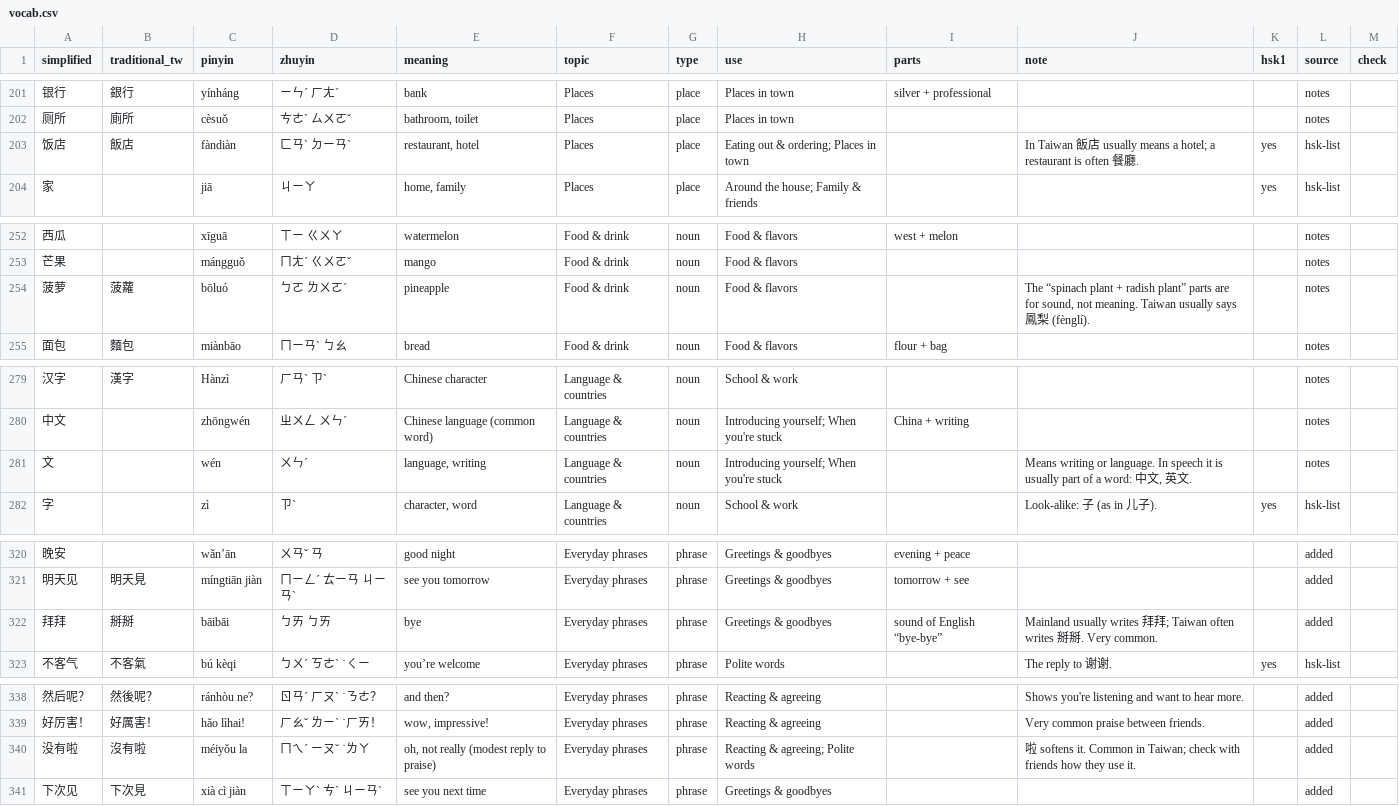
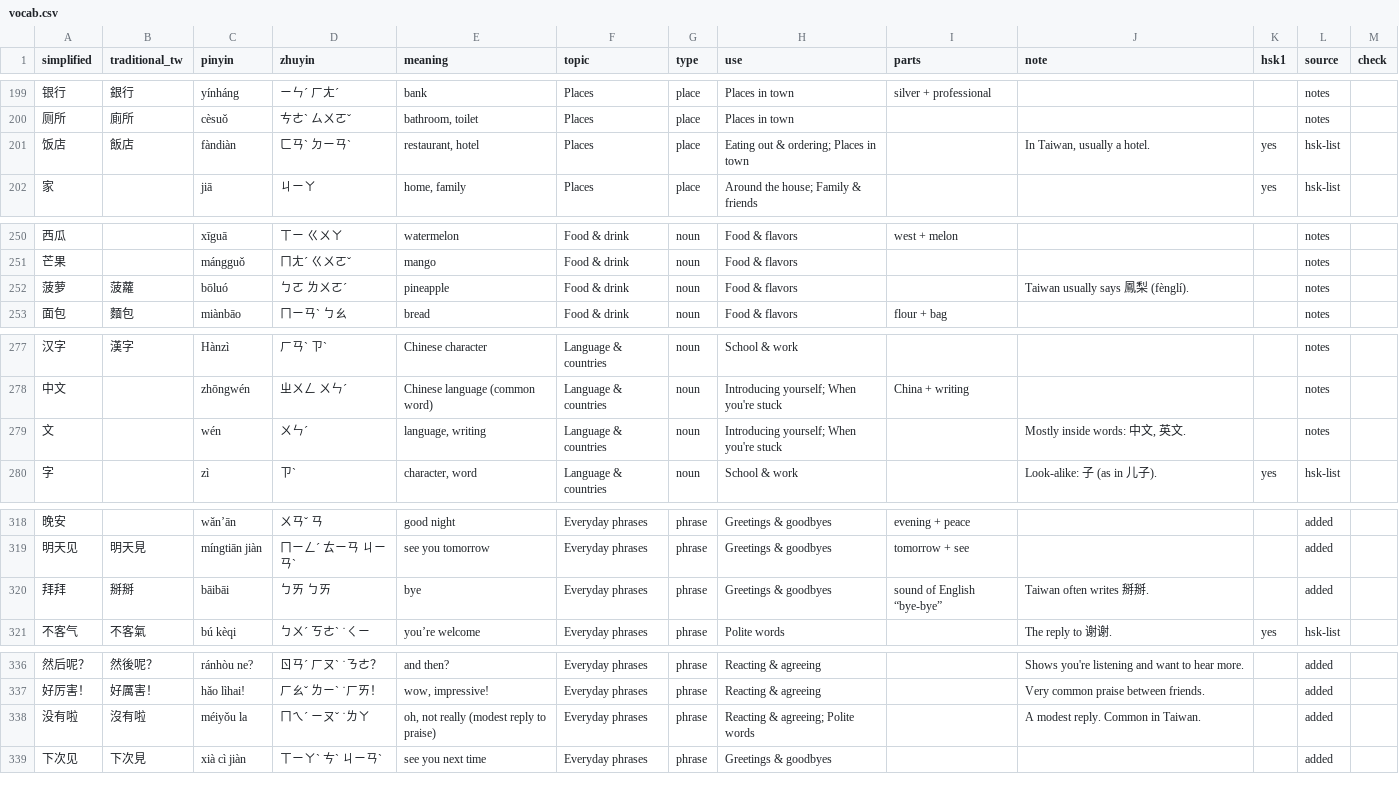
Before and after one commit to LLitten/VeryChineseTimeInMyLife, a CSV file: vocab.csv, drawn as a sheet; only a part is shown, gaps mark what is left out; the diff covers the shown part only.

```diff
--- a/vocab.csv
+++ b/vocab.csv
@@ -202,3 +200,3 @@ simplified,traditional_tw,pinyin,zhuyin,meaning,topic,type,use,parts,note,hsk1,s
 厕所,廁所,cèsuǒ,ㄘㄜˋ ㄙㄨㄛˇ,"bathroom, toilet",Places,place,Places in town,,,,notes,
-饭店,飯店,fàndiàn,ㄈㄢˋ ㄉㄧㄢˋ,"restaurant, hotel",Places,place,Eating out & ordering; Places in town,,In Taiwan 飯店 usually means a hotel; a restaurant is often 餐廳.,yes,hsk-list,
+饭店,飯店,fàndiàn,ㄈㄢˋ ㄉㄧㄢˋ,"restaurant, hotel",Places,place,Eating out & ordering; Places in town,,"In Taiwan, usually a hotel.",yes,hsk-list,
 家,,jiā,ㄐㄧㄚ,"home, family",Places,place,Around the house; Family & friends,,,yes,hsk-list,
@@ -253,3 +251,3 @@ simplified,traditional_tw,pinyin,zhuyin,meaning,topic,type,use,parts,note,hsk1,s
 芒果,,mángguǒ,ㄇㄤˊ ㄍㄨㄛˇ,mango,Food & drink,noun,Food & flavors,,,,notes,
-菠萝,菠蘿,bōluó,ㄅㄛ ㄌㄨㄛˊ,pineapple,Food & drink,noun,Food & flavors,,"The “spinach plant + radish plant” parts are for sound, not meaning. Taiwan usually says 鳳梨 (fènglí).",,notes,
+菠萝,菠蘿,bōluó,ㄅㄛ ㄌㄨㄛˊ,pineapple,Food & drink,noun,Food & flavors,,Taiwan usually says 鳳梨 (fènglí).,,notes,
 面包,麵包,miànbāo,ㄇㄧㄢˋ ㄅㄠ,bread,Food & drink,noun,Food & flavors,flour + bag,,,notes,
@@ -280,3 +278,3 @@ simplified,traditional_tw,pinyin,zhuyin,meaning,topic,type,use,parts,note,hsk1,s
 中文,,zhōngwén,ㄓㄨㄥ ㄨㄣˊ,Chinese language (common word),Language & countries,noun,Introducing yourself; When you're stuck,China + writing,,,notes,
-文,,wén,ㄨㄣˊ,"language, writing",Language & countries,noun,Introducing yourself; When you're stuck,,"Means writing or language. In speech it is usually part of a word: 中文, 英文.",,notes,
+文,,wén,ㄨㄣˊ,"language, writing",Language & countries,noun,Introducing yourself; When you're stuck,,"Mostly inside words: 中文, 英文.",,notes,
 字,,zì,ㄗˋ,"character, word",Language & countries,noun,School & work,,Look-alike: 子 (as in 儿子).,yes,hsk-list,
@@ -321,3 +319,3 @@ simplified,traditional_tw,pinyin,zhuyin,meaning,topic,type,use,parts,note,hsk1,s
 明天见,明天見,míngtiān jiàn,ㄇㄧㄥˊ ㄊㄧㄢ ㄐㄧㄢˋ,see you tomorrow,Everyday phrases,phrase,Greetings & goodbyes,tomorrow + see,,,added,
-拜拜,掰掰,bāibāi,ㄅㄞ ㄅㄞ,bye,Everyday phrases,phrase,Greetings & goodbyes,sound of English “bye-bye”,Mainland usually writes 拜拜; Taiwan often writes 掰掰. Very common.,,added,
+拜拜,掰掰,bāibāi,ㄅㄞ ㄅㄞ,bye,Everyday phrases,phrase,Greetings & goodbyes,sound of English “bye-bye”,Taiwan often writes 掰掰.,,added,
 不客气,不客氣,bú kèqi,ㄅㄨˊ ㄎㄜˋ ˙ㄑㄧ,you’re welcome,Everyday phrases,phrase,Polite words,,The reply to 谢谢.,yes,hsk-list,
@@ -339,3 +337,3 @@ simplified,traditional_tw,pinyin,zhuyin,meaning,topic,type,use,parts,note,hsk1,s
 好厉害！,好厲害！,hǎo lìhai!,ㄏㄠˇ ㄌㄧˋ ˙ㄏㄞ！,"wow, impressive!",Everyday phrases,phrase,Reacting & agreeing,,Very common praise between friends.,,added,
-没有啦,沒有啦,méiyǒu la,ㄇㄟˊ ㄧㄡˇ ˙ㄌㄚ,"oh, not really (modest reply to praise)",Everyday phrases,phrase,Reacting & agreeing; Polite words,,啦 softens it. Common in Taiwan; check with friends how they use it.,,added,
+没有啦,沒有啦,méiyǒu la,ㄇㄟˊ ㄧㄡˇ ˙ㄌㄚ,"oh, not really (modest reply to praise)",Everyday phrases,phrase,Reacting & agreeing; Polite words,,A modest reply. Common in Taiwan.,,added,
 下次见,下次見,xià cì jiàn,ㄒㄧㄚˋ ㄘˋ ㄐㄧㄢˋ,see you next time,Everyday phrases,phrase,Greetings & goodbyes,,,,added,
```
Also changed, not shown: 3 removed rows and 16 edited cells elsewhere in this file, 44 other files.
